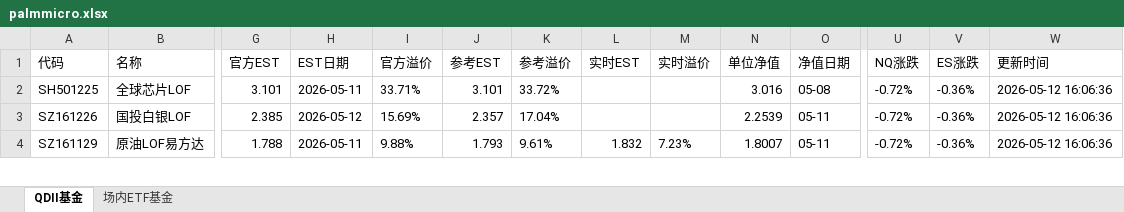
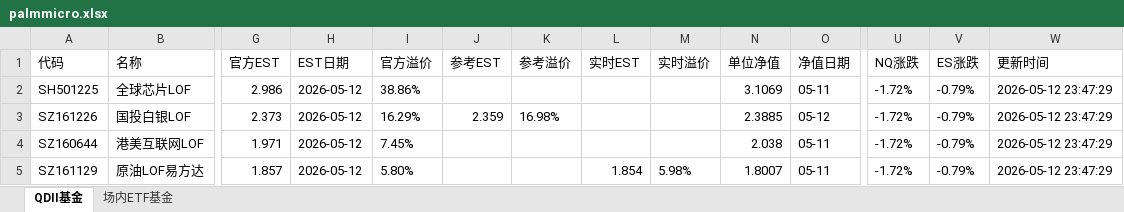
Before and after one commit to codes84/etf-monitor, an Excel workbook: palmmicro.xlsx, sheet QDII基金, drawn as a sheet; only a part is shown, gaps mark what is left out; values as stored, in another font and other column widths than the file's, no borders; addresses are those after the commit; rows hold the shown columns only; the diff covers the shown part only; the diff names each change by its address in the sheet, - before the commit and + after, or states it on an @@ line.

```diff
--- a/palmmicro.xlsx (sheet QDII基金)
+++ b/palmmicro.xlsx (sheet QDII基金)
-G2 (官方EST): 3.101
+G2 (官方EST): 2.986
-H2 (EST日期): 2026-05-11
+H2 (EST日期): 2026-05-12
-I2 (官方溢价): 33.71%
+I2 (官方溢价): 38.86%
-J2 (参考EST): 3.101
+J2 (参考EST): (empty)
-K2 (参考溢价): 33.72%
+K2 (参考溢价): (empty)
-N2 (单位净值): 3.016
+N2 (单位净值): 3.1069
-O2 (净值日期): 05-08
+O2 (净值日期): 05-11
-U2:U3 (NQ涨跌): -0.72%
+U2:U3 (NQ涨跌): -1.72%
-V2:V3 (ES涨跌): -0.36%
+V2:V3 (ES涨跌): -0.79%
-W2:W3 (更新时间): 2026-05-12 16:06:36
+W2:W3 (更新时间): 2026-05-12 23:47:29
-G3 (官方EST): 2.385
+G3 (官方EST): 2.373
-I3 (官方溢价): 15.69%
+I3 (官方溢价): 16.29%
-J3 (参考EST): 2.357
+J3 (参考EST): 2.359
-K3 (参考溢价): 17.04%
+K3 (参考溢价): 16.98%
-N3 (单位净值): 2.2539
+N3 (单位净值): 2.3885
-O3 (净值日期): 05-11
+O3 (净值日期): 05-12
+row 4: SZ160644 | 港美互联网LOF | 1.971 | 2026-05-12 | 7.45% |  |  |  |  | 2.038 | 05-11 | -1.72% | -0.79% | 2026-05-12 23:47:29
-G5 (官方EST): 1.788
+G5 (官方EST): 1.857
-H5 (EST日期): 2026-05-11
+H5 (EST日期): 2026-05-12
-I5 (官方溢价): 9.88%
+I5 (官方溢价): 5.80%
-J5 (参考EST): 1.793
+J5 (参考EST): (empty)
-K5 (参考溢价): 9.61%
+K5 (参考溢价): (empty)
-L5 (实时EST): 1.832
+L5 (实时EST): 1.854
-M5 (实时溢价): 7.23%
+M5 (实时溢价): 5.98%
-U5 (NQ涨跌): -0.72%
+U5 (NQ涨跌): -1.72%
-V5 (ES涨跌): -0.36%
+V5 (ES涨跌): -0.79%
-W5 (更新时间): 2026-05-12 16:06:36
+W5 (更新时间): 2026-05-12 23:47:29
```
Also changed, not shown: 20 added rows, 21 removed rows and 95 edited cells elsewhere in this sheet, sheet 场内ETF基金, 1 other file.
